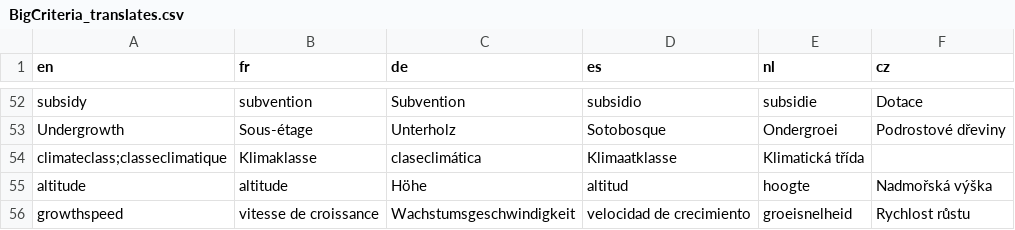
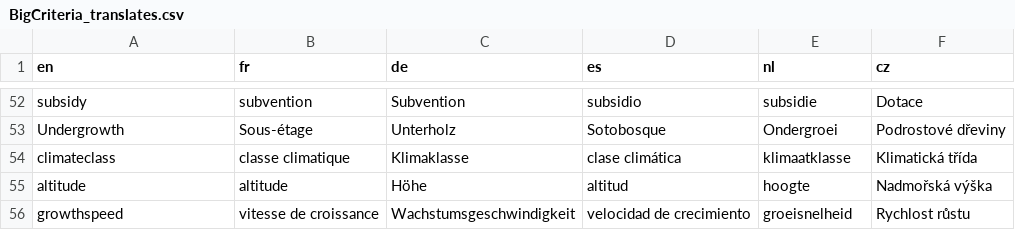
Before and after one commit to stanek-tadeas/agroforestreeadvice_vukoz, a CSV file: R/translation/BigCriteria_translates.csv, drawn as a sheet; only a part is shown, gaps mark what is left out; removed rows and columns are numbered as before the commit, all else as after; the diff names each change by its address in the sheet, - before the commit and + after, or states it on an @@ line.

```diff
--- a/R/translation/BigCriteria_translates.csv
+++ b/R/translation/BigCriteria_translates.csv
-row 54: climateclass;classeclimatique | Klimaklasse | claseclimática | Klimaatklasse | Klimatická třída
+row 54: climateclass | classe climatique | Klimaklasse | clase climática | klimaatklasse | Klimatická třída
```
Also changed, not shown: 3 other files.
